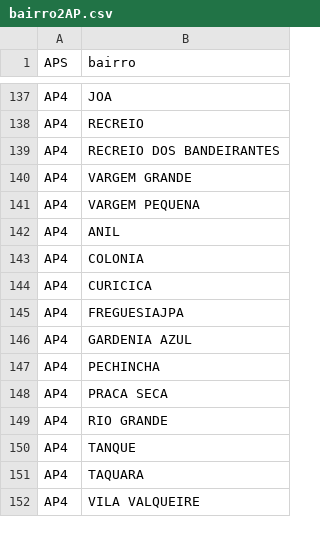
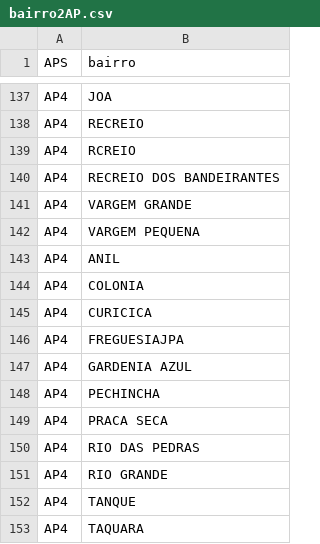
Before and after one commit to AlertaDengue/AlertaDengueAnalise, a CSV file: GeraAlerta/tabelas/bairro2AP.csv, drawn as a sheet; only a part is shown, gaps mark what is left out; the shorter side is filled out with more unchanged rows; the diff names each change by its address in the sheet, - before the commit and + after, or states it on an @@ line.

```diff
--- a/GeraAlerta/tabelas/bairro2AP.csv
+++ b/GeraAlerta/tabelas/bairro2AP.csv
+row 139: AP4 | RCREIO
+row 150: AP4 | RIO DAS PEDRAS
```
Also changed, not shown: GeraAlerta/dados_limpos/climasemanaRJ.csv, GeraAlerta/dados_limpos/sinansemanaAP_RJ.csv, 35 other files.
